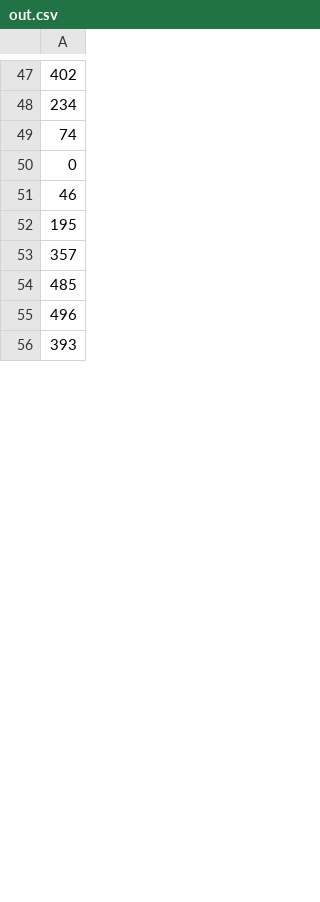
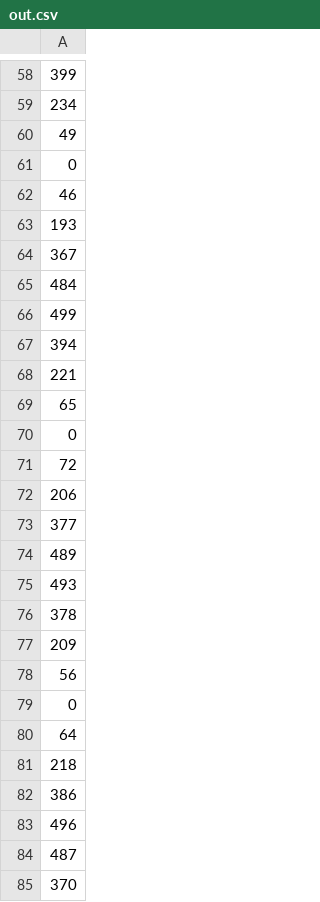
Before and after one commit to edgecollective/teensy-eis, a CSV file: experiments/e8/out.csv, drawn as a sheet; only a part is shown, gaps mark what is left out; the diff covers the shown part only.

```diff
--- a/experiments/e8/out.csv
+++ b/experiments/e8/out.csv
@@ -47,10 +58,28 @@
-402
+399
 234
-74
+49
 0
 46
-195
-357
-485
+193
+367
+484
+499
+394
+221
+65
+0
+72
+206
+377
+489
+493
+378
+209
+56
+0
+64
+218
+386
 496
-393
+487
+370
```
Also changed, not shown: 11 added rows, 25 removed rows and 44 edited cells elsewhere in this file, 10 other files.
